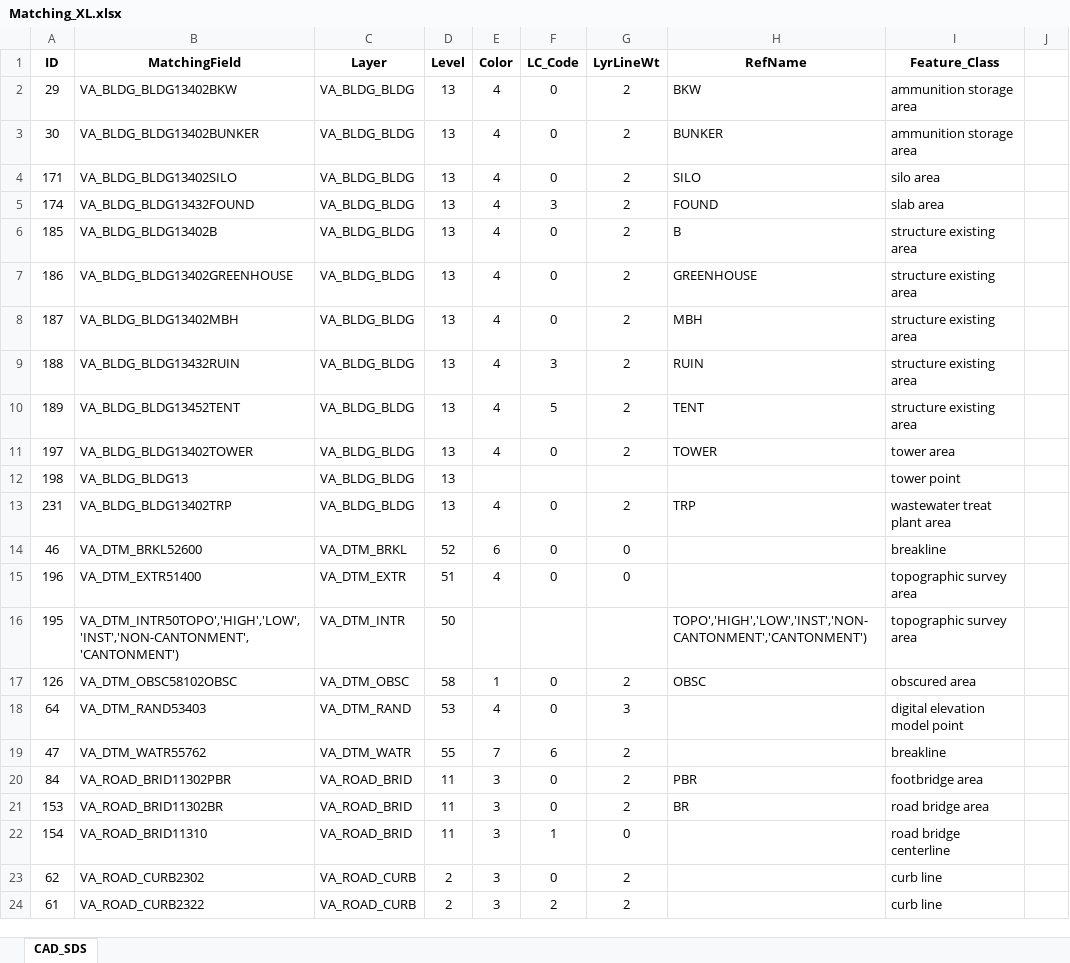
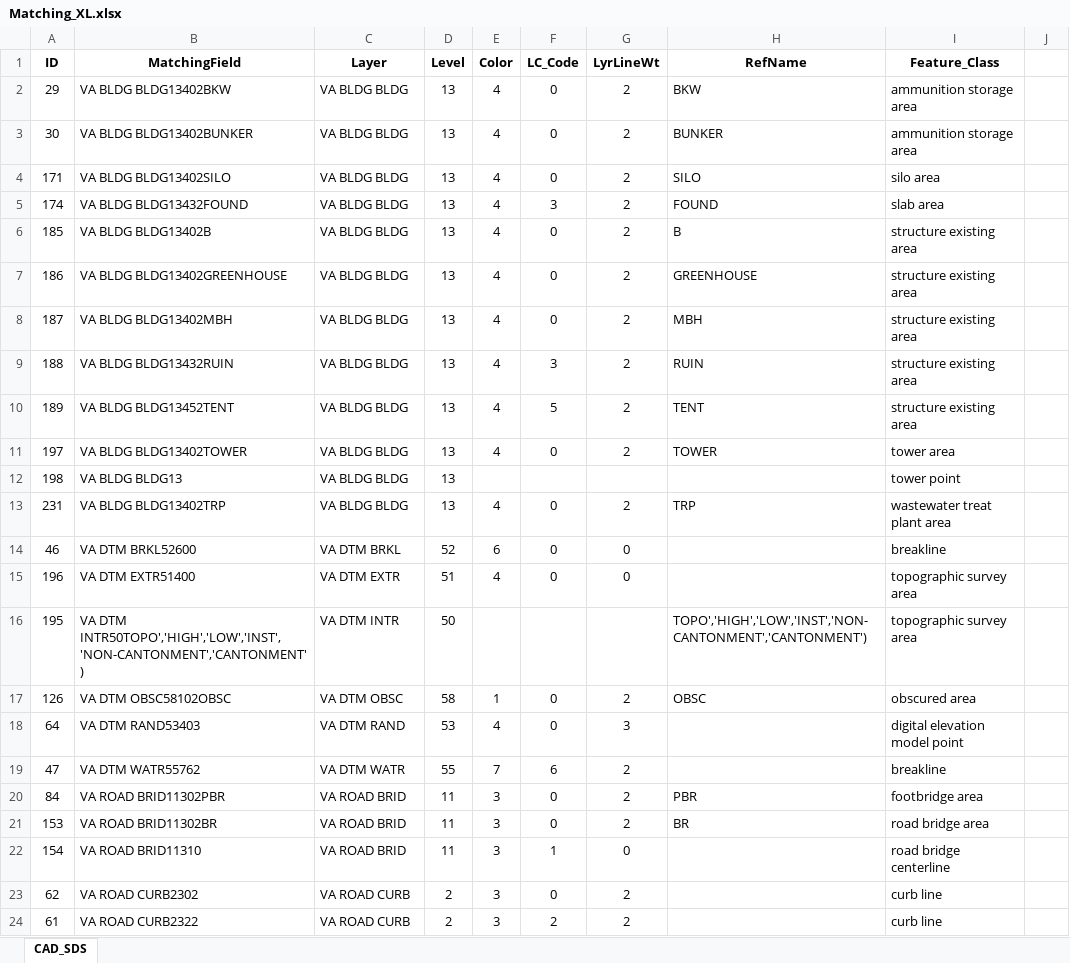
Before and after one commit to lmakely/CN_Tools, an Excel workbook: Reference/Matching_XL.xlsx, sheet CAD_SDS, drawn as a sheet; only a part is shown; values as stored, in another font and other column widths than the file's, no borders; the diff covers the shown part only; the diff names each change by its address in the sheet, - before the commit and + after, or states it on an @@ line.

```diff
--- a/Reference/Matching_XL.xlsx (sheet CAD_SDS)
+++ b/Reference/Matching_XL.xlsx (sheet CAD_SDS)
-B2 (MatchingField): VA_BLDG_BLDG13402BKW
+B2 (MatchingField): VA BLDG BLDG13402BKW
-C2:C13 (Layer): VA_BLDG_BLDG
+C2:C13 (Layer): VA BLDG BLDG
-B3 (MatchingField): VA_BLDG_BLDG13402BUNKER
+B3 (MatchingField): VA BLDG BLDG13402BUNKER
-B4 (MatchingField): VA_BLDG_BLDG13402SILO
+B4 (MatchingField): VA BLDG BLDG13402SILO
-B5 (MatchingField): VA_BLDG_BLDG13432FOUND
+B5 (MatchingField): VA BLDG BLDG13432FOUND
-B6 (MatchingField): VA_BLDG_BLDG13402B
+B6 (MatchingField): VA BLDG BLDG13402B
-B7 (MatchingField): VA_BLDG_BLDG13402GREENHOUSE
+B7 (MatchingField): VA BLDG BLDG13402GREENHOUSE
-B8 (MatchingField): VA_BLDG_BLDG13402MBH
+B8 (MatchingField): VA BLDG BLDG13402MBH
-B9 (MatchingField): VA_BLDG_BLDG13432RUIN
+B9 (MatchingField): VA BLDG BLDG13432RUIN
-B10 (MatchingField): VA_BLDG_BLDG13452TENT
+B10 (MatchingField): VA BLDG BLDG13452TENT
-B11 (MatchingField): VA_BLDG_BLDG13402TOWER
+B11 (MatchingField): VA BLDG BLDG13402TOWER
-B12 (MatchingField): VA_BLDG_BLDG13
+B12 (MatchingField): VA BLDG BLDG13
-B13 (MatchingField): VA_BLDG_BLDG13402TRP
+B13 (MatchingField): VA BLDG BLDG13402TRP
-B14 (MatchingField): VA_DTM_BRKL52600
+B14 (MatchingField): VA DTM BRKL52600
-C14 (Layer): VA_DTM_BRKL
+C14 (Layer): VA DTM BRKL
-B15 (MatchingField): VA_DTM_EXTR51400
+B15 (MatchingField): VA DTM EXTR51400
-C15 (Layer): VA_DTM_EXTR
+C15 (Layer): VA DTM EXTR
-B16 (MatchingField): VA_DTM_INTR50TOPO','HIGH','LOW','INST','NON-CANTONMENT','CANTONMENT')
+B16 (MatchingField): VA DTM INTR50TOPO','HIGH','LOW','INST','NON-CANTONMENT','CANTONMENT')
-C16 (Layer): VA_DTM_INTR
+C16 (Layer): VA DTM INTR
-B17 (MatchingField): VA_DTM_OBSC58102OBSC
+B17 (MatchingField): VA DTM OBSC58102OBSC
-C17 (Layer): VA_DTM_OBSC
+C17 (Layer): VA DTM OBSC
-B18 (MatchingField): VA_DTM_RAND53403
+B18 (MatchingField): VA DTM RAND53403
-C18 (Layer): VA_DTM_RAND
+C18 (Layer): VA DTM RAND
-B19 (MatchingField): VA_DTM_WATR55762
+B19 (MatchingField): VA DTM WATR55762
-C19 (Layer): VA_DTM_WATR
+C19 (Layer): VA DTM WATR
-B20 (MatchingField): VA_ROAD_BRID11302PBR
+B20 (MatchingField): VA ROAD BRID11302PBR
-C20:C22 (Layer): VA_ROAD_BRID
+C20:C22 (Layer): VA ROAD BRID
-B21 (MatchingField): VA_ROAD_BRID11302BR
+B21 (MatchingField): VA ROAD BRID11302BR
-B22 (MatchingField): VA_ROAD_BRID11310
+B22 (MatchingField): VA ROAD BRID11310
-B23 (MatchingField): VA_ROAD_CURB2302
+B23 (MatchingField): VA ROAD CURB2302
-C23:C24 (Layer): VA_ROAD_CURB
+C23:C24 (Layer): VA ROAD CURB
-B24 (MatchingField): VA_ROAD_CURB2322
+B24 (MatchingField): VA ROAD CURB2322
```
Also changed, not shown: 422 edited cells elsewhere in this sheet, Reference/CAD_Label_to_SDS.xlsx, 1 other file.
